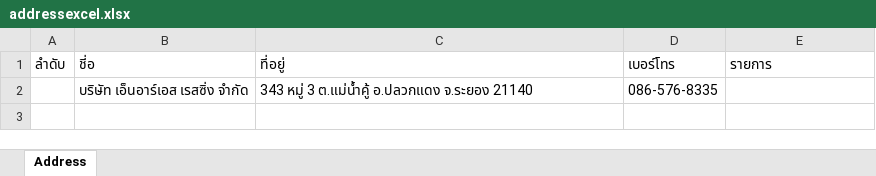
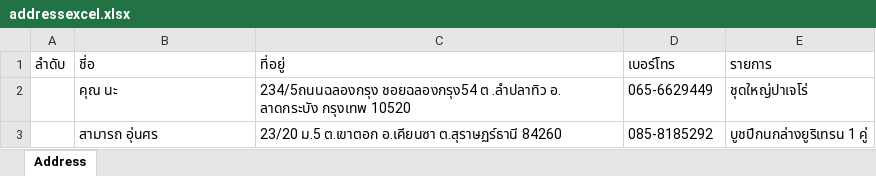
Before and after one commit to Itsarapa/ProlinkSticker, an Excel workbook: addressexcel.xlsx, sheet Address, drawn as a sheet; values as stored, in another font and other column widths than the file's, no borders; removed rows and columns are numbered as before the commit, all else as after; the diff names each change by its address in the sheet, - before the commit and + after, or states it on an @@ line.

Commit message:
Update addressexcel.xlsx

```diff
--- a/addressexcel.xlsx (sheet Address)
+++ b/addressexcel.xlsx (sheet Address)
-row 2:  | บริษัท เอ็นอาร์เอส เรสซิ่ง จำกัด | 343 หมู่ 3 ต.แม่น้ำคู้ อ.ปลวกแดง จ.ระยอง 21140 | 086-576-8335
+row 2:  | คุณ นะ | 234/5ถนนฉลองกรุง ชอยฉลองกรุง54 ต .ลำปลาทิว อ. ลาดกระบัง กรุงเทพ 10520 | 065-6629449 | ชุดใหญ่ปาเจโร่
+row 3:  | สามารถ อุ่นศร | 23/20 ม.5 ต.เขาตอก อ.เคียนซา ต.สุราษฏร์ธานี 84260 | 085-8185292 | บูชปีกนกล่างยูริเทรน 1 คู่
```
